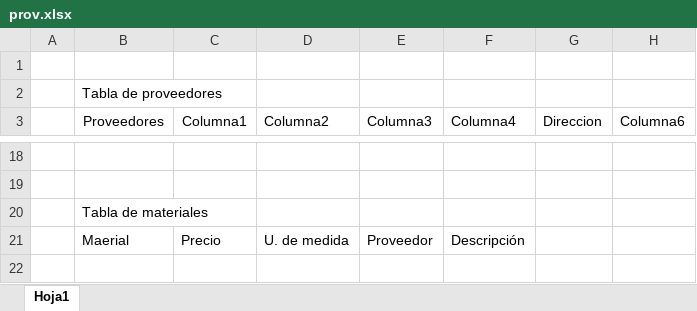
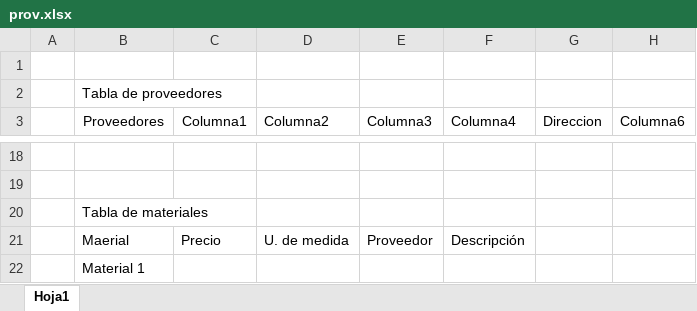
Before and after one commit to ramirez283/practicas, an Excel workbook: prov.xlsx, sheet Hoja1, drawn as a sheet; only a part is shown, gaps mark what is left out; values as stored, in another font and other column widths than the file's, no borders; table styles not drawn; the diff names each change by its address in the sheet, - before the commit and + after, or states it on an @@ line.

```diff
--- a/prov.xlsx (sheet Hoja1)
+++ b/prov.xlsx (sheet Hoja1)
+row 22:  | Material 1
```
Also changed, not shown: 1 other file.
